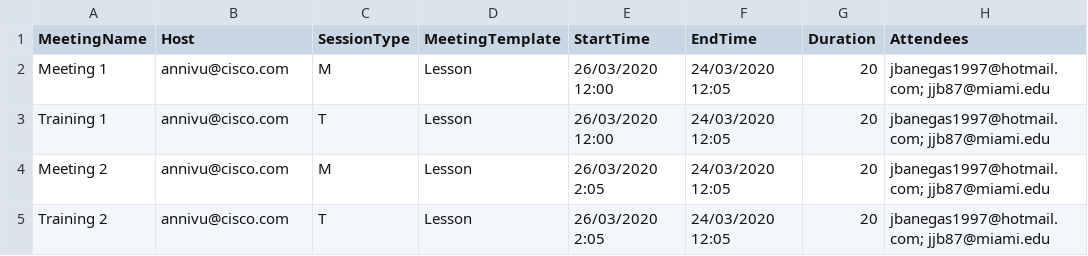
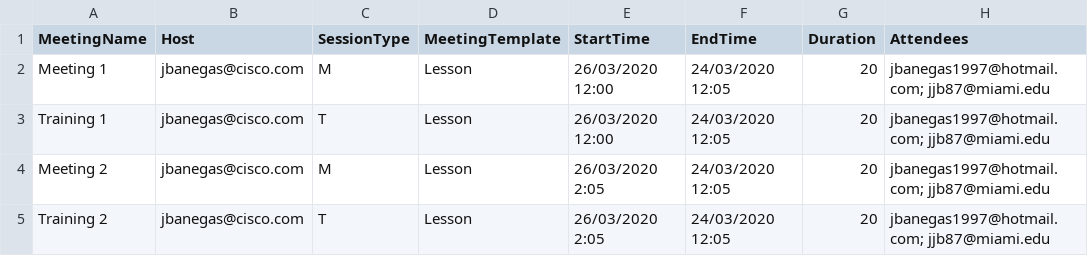
Before and after one commit to jorgebanegas/webex_meetings_trainings_scheduler, a CSV file: meetings.csv, drawn as a sheet; only a part is shown; the diff names each change by its address in the sheet, - before the commit and + after, or states it on an @@ line.

```diff
--- a/meetings.csv
+++ b/meetings.csv
-B2:B5 (Host): annivu@cisco.com
+B2:B5 (Host): jbanegas@cisco.com
```
Also changed, not shown: 6 other files.
